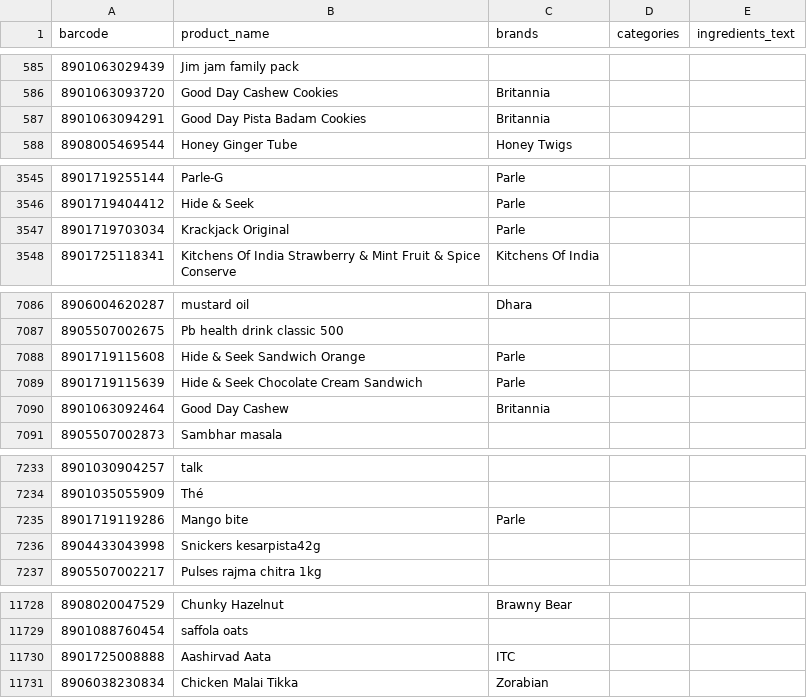
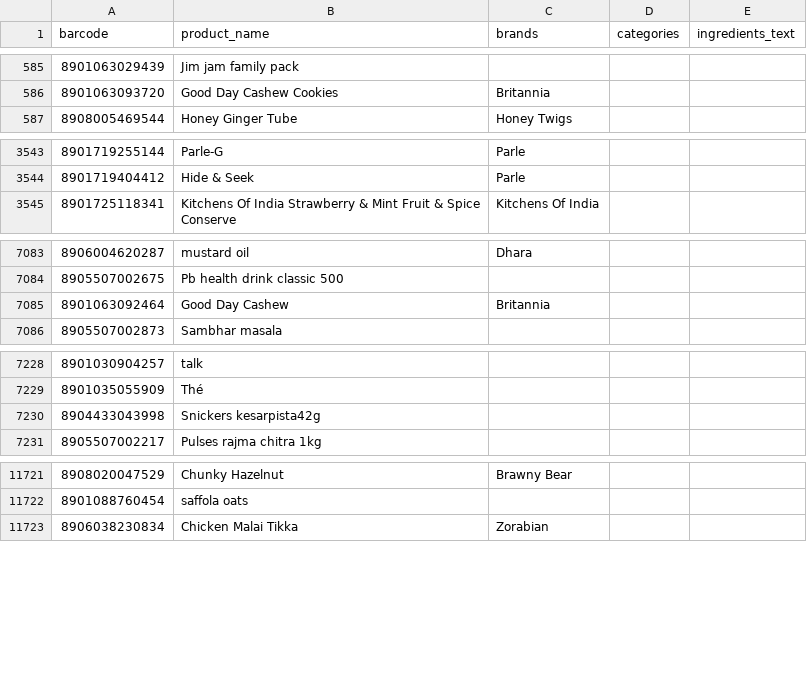
Before and after one commit to thoutamshashank9-stack/foodfactsindia.online, a CSV file: products_without_ingredients.csv, drawn as a sheet; only a part is shown, gaps mark what is left out; the diff covers the shown part only.

```diff
--- a/products_without_ingredients.csv
+++ b/products_without_ingredients.csv
@@ -586,3 +586,2 @@ barcode,product_name,brands,categories,ingredients_text
 8901063093720,Good Day Cashew Cookies,Britannia,,
-8901063094291,Good Day Pista Badam Cookies,Britannia,,
 8908005469544,Honey Ginger Tube,Honey Twigs,,
@@ -3546,3 +3544,2 @@ barcode,product_name,brands,categories,ingredients_text
 8901719404412,Hide & Seek,Parle,,
-8901719703034,Krackjack Original,Parle,,
 8901725118341,Kitchens Of India Strawberry & Mint Fruit & Spice Conserve,Kitchens Of India,,
@@ -7087,4 +7084,2 @@ barcode,product_name,brands,categories,ingredients_text
 8905507002675,Pb health drink classic 500,,,
-8901719115608,Hide & Seek Sandwich Orange,Parle,,
-8901719115639,Hide & Seek Chocolate Cream Sandwich,Parle,,
 8901063092464,Good Day Cashew,Britannia,,
@@ -7234,3 +7229,2 @@ barcode,product_name,brands,categories,ingredients_text
 8901035055909,Thé,,,
-8901719119286,Mango bite,Parle,,
 8904433043998,Snickers kesarpista42g,,,
@@ -11729,3 +11722,2 @@ barcode,product_name,brands,categories,ingredients_text
 8901088760454,saffola oats,,,
-8901725008888,Aashirvad Aata,ITC,,
 8906038230834,Chicken Malai Tikka,Zorabian,,
```
Also changed, not shown: 3 removed rows elsewhere in this file, products_without_complete_ingredients.csv, 2 other files.
